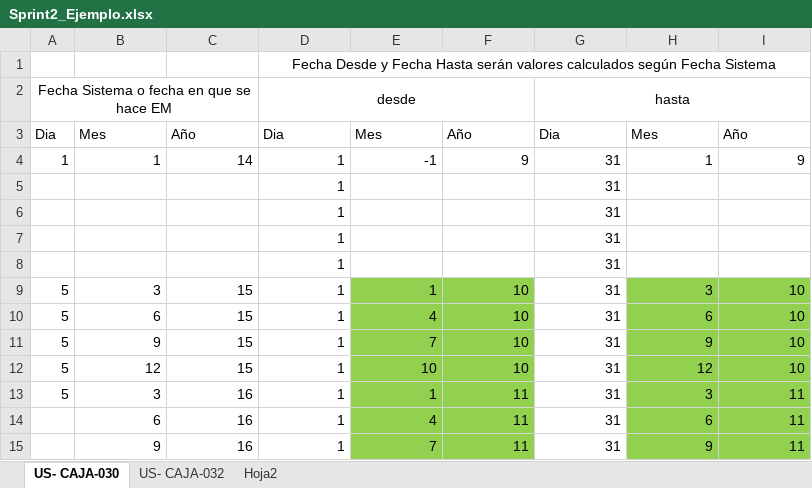
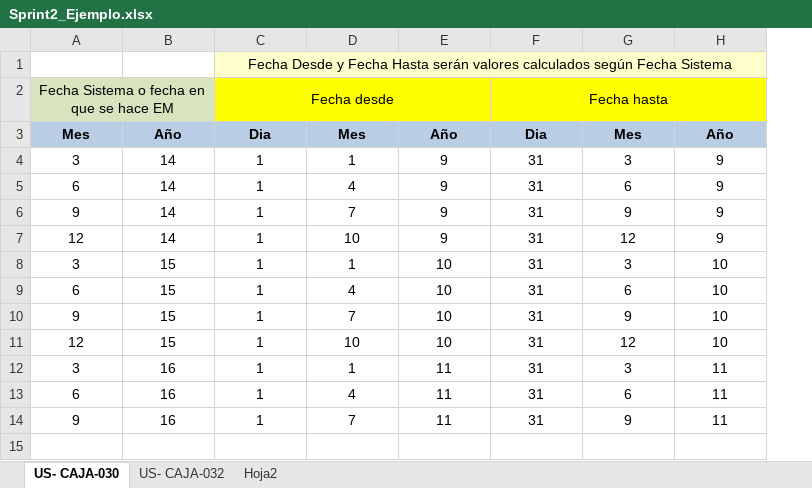
Before and after one commit to rsherrera/project-caja, an Excel workbook: Analisis/Sprint2_Ejemplo.xlsx, sheet US- CAJA-030, drawn as a sheet; values as stored, in another font and other column widths than the file's, no borders; charts and pictures not drawn; removed rows and columns are numbered as before the commit, all else as after; the diff names each change by its address in the sheet, - before the commit and + after, or states it on an @@ line.

```diff
--- a/Analisis/Sprint2_Ejemplo.xlsx (sheet US- CAJA-030)
+++ b/Analisis/Sprint2_Ejemplo.xlsx (sheet US- CAJA-030)
-column A, rows 3-4: Dia | 1; rows 9-13: all 5
-C1:H1 fill: none
+C1:H1 fill: #FFFFCC
-row 2: Fecha Sistema o fecha en que se hace EM |  |  | desde |  |  | hasta
+row 2: Fecha Sistema o fecha en que se hace EM |  | Fecha desde |  |  | Fecha hasta
@@ A3:H3 fill: none → #B9CDE5, bold: off → on, alignment: left → center @@
-A4: 1
+A4: 3
-A4:H4 alignment: right
+A4:H4 alignment: center
-D4: -1
+D4: 1
-G4: 1
+G4: 3
-row 5:  |  |  | 1 |  |  | 31
-row 6:  |  |  | 1 |  |  | 31
-row 7:  |  |  | 1 |  |  | 31
-row 8:  |  |  | 1 |  |  | 31
+row 5: 6 | 14 | 1 | 4 | 9 | 31 | 6 | 9
+row 6: 9 | 14 | 1 | 7 | 9 | 31 | 9 | 9
+row 7: 12 | 14 | 1 | 10 | 9 | 31 | 12 | 9
-A8:H14 alignment: right
+A8:H14 alignment: center
-D8:E14 fill: #92D050
+D8:E14 fill: none
-G8:H14 fill: #92D050
+G8:H14 fill: none
```
Also changed, not shown: formulas that keep their value, charts or pictures.
